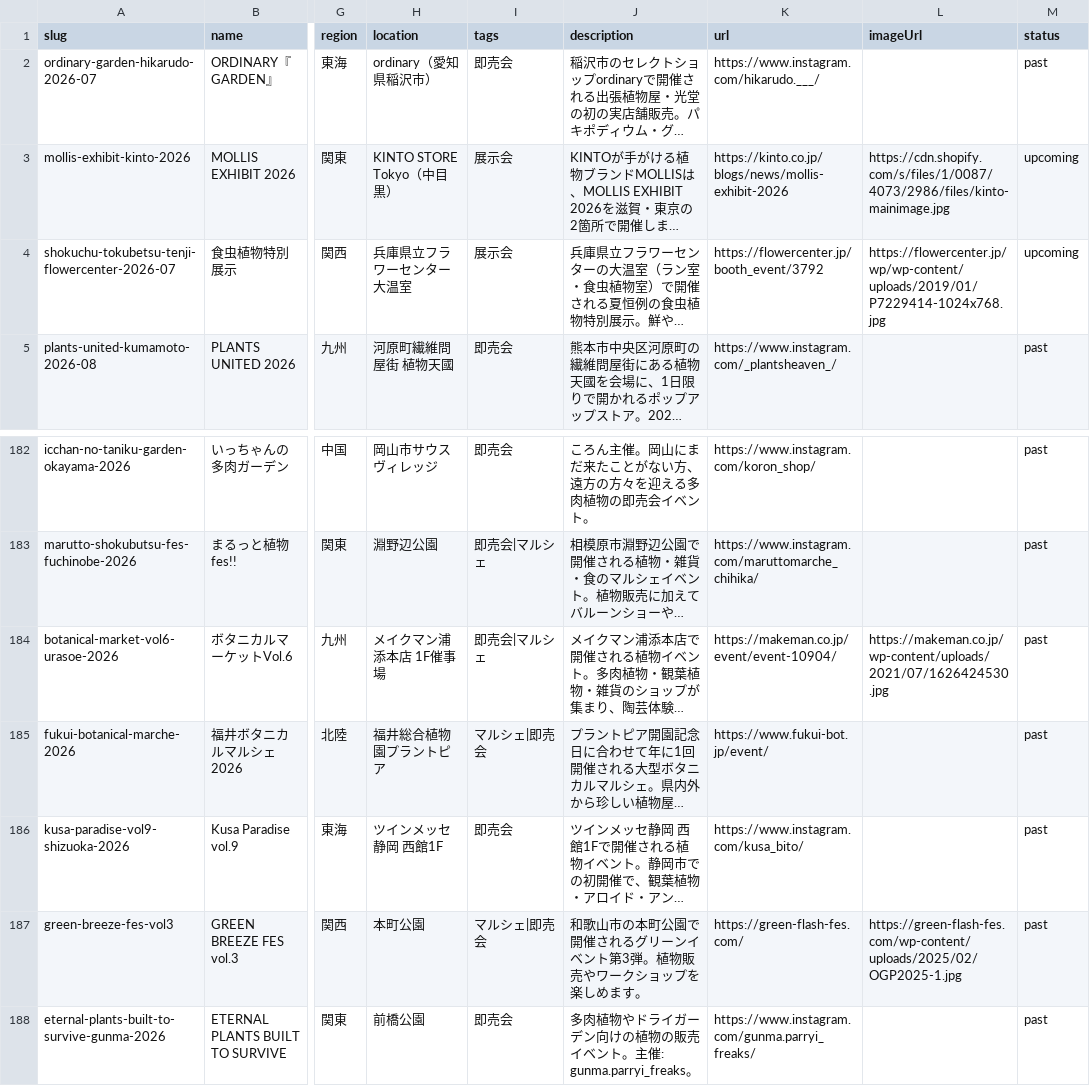
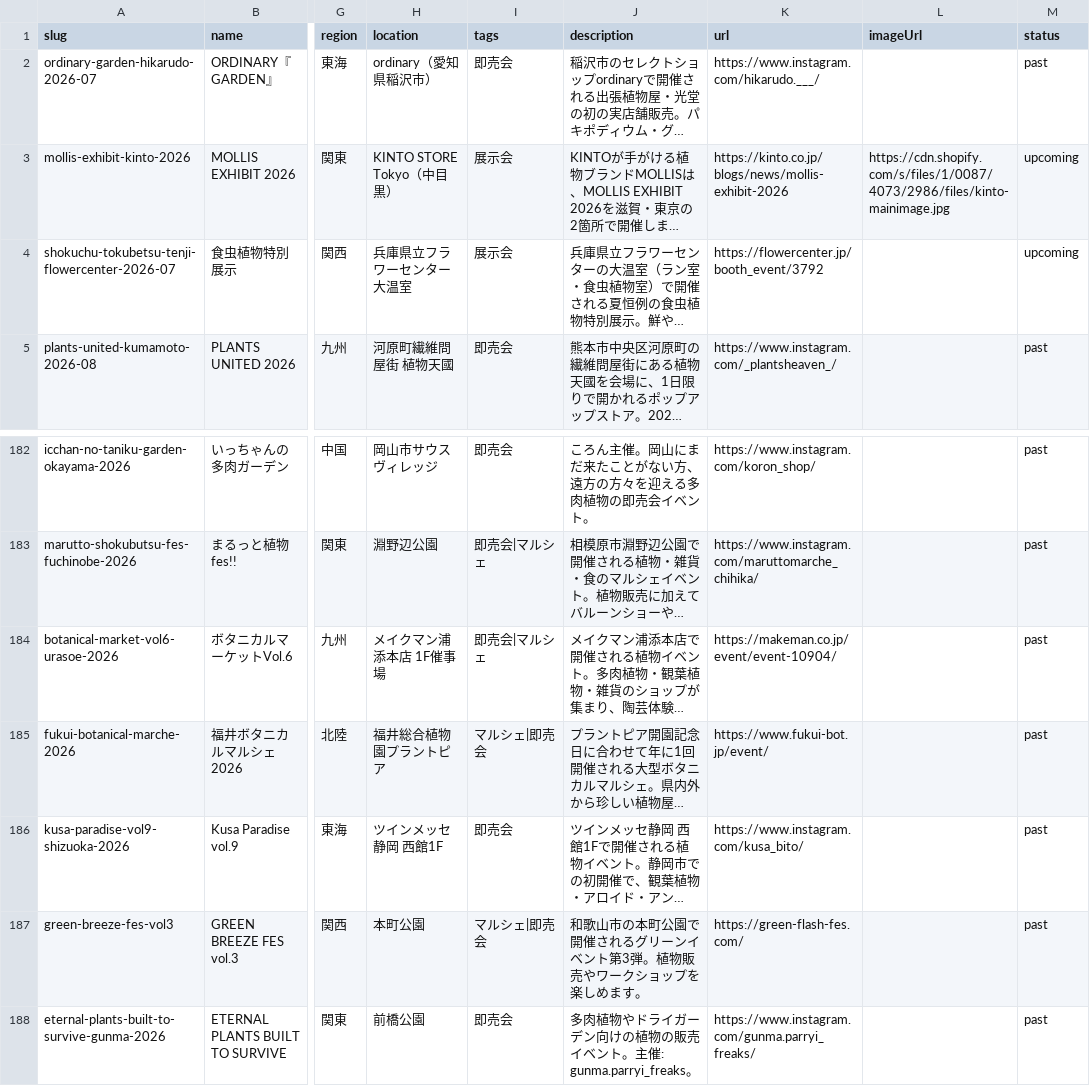
Before and after one commit to mezack0520/agave-navi, a CSV file: events.csv, drawn as a sheet; only a part is shown, gaps mark what is left out; long unchanged cells end in …; the diff names each change by its address in the sheet, - before the commit and + after, or states it on an @@ line.

```diff
--- a/events.csv
+++ b/events.csv
-L4 (imageUrl): https://flowercenter.jp/wp/wp-content/uploads/2019/01/P7229414-1024x768.jpg
+L4 (imageUrl): (empty)
-L184 (imageUrl): https://makeman.co.jp/wp-content/uploads/2021/07/1626424530.jpg
+L184 (imageUrl): (empty)
-L187 (imageUrl): https://green-flash-fes.com/wp-content/uploads/2025/02/OGP2025-1.jpg
+L187 (imageUrl): (empty)
```
Also changed, not shown: 41 other files.
